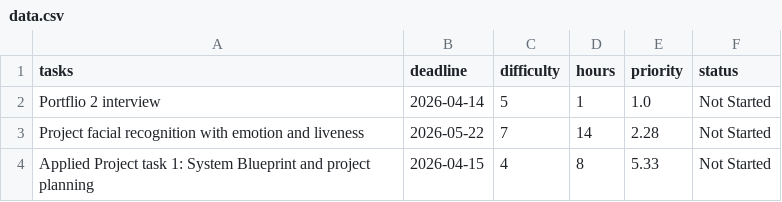
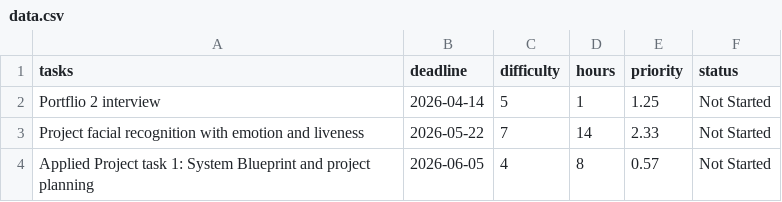
Before and after one commit to jeromeliao03/AI-Study-Planner, a CSV file: data.csv, drawn as a sheet.

Commit message:
added function to push tasks back when missed days

```diff
--- a/data.csv
+++ b/data.csv
@@ -1,4 +1,4 @@
 tasks,deadline,difficulty,hours,priority,status
-Portflio 2 interview,2026-04-14,5,1,1.0,Not Started
-Project facial recognition with emotion and liveness,2026-05-22,7,14,2.28,Not Started
-Applied Project task 1: System Blueprint and project planning ,2026-04-15,4,8,5.33,Not Started
+Portflio 2 interview,2026-04-14,5,1,1.25,Not Started
+Project facial recognition with emotion and liveness,2026-05-22,7,14,2.33,Not Started
+Applied Project task 1: System Blueprint and project planning ,2026-06-05,4,8,0.57,Not Started
```
Also changed, not shown: 4 other files.
